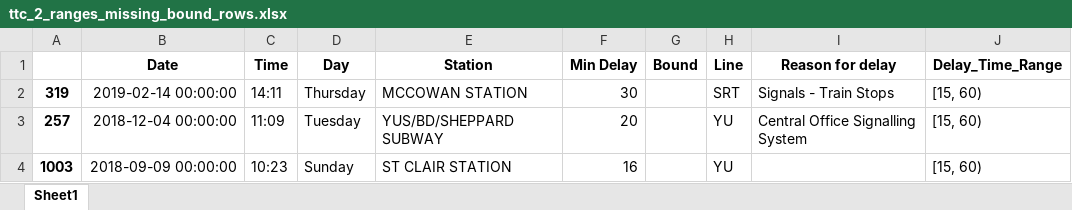
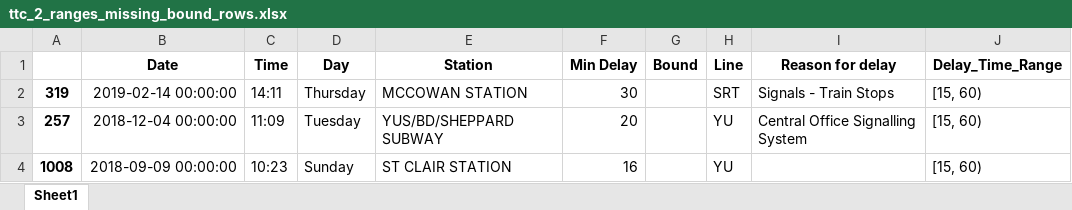
Before and after one commit to Sam-Harden/TTC_Service_Delays, an Excel workbook: 2. Analysis/ttc_2_ranges_missing_bound_rows.xlsx, sheet Sheet1, drawn as a sheet; values as stored, in another font and other column widths than the file's, no borders; the diff names each change by its address in the sheet, - before the commit and + after, or states it on an @@ line.

```diff
--- a/2. Analysis/ttc_2_ranges_missing_bound_rows.xlsx (sheet Sheet1)
+++ b/2. Analysis/ttc_2_ranges_missing_bound_rows.xlsx (sheet Sheet1)
-A4: 1003
+A4: 1008
```
Also changed, not shown: 2. Analysis/ttc_2_ranges_bound_line_missmatch_rows.xlsx, 2. Analysis/ttc_2_ranges_duplicated_rows.xlsx, 11 other files.
